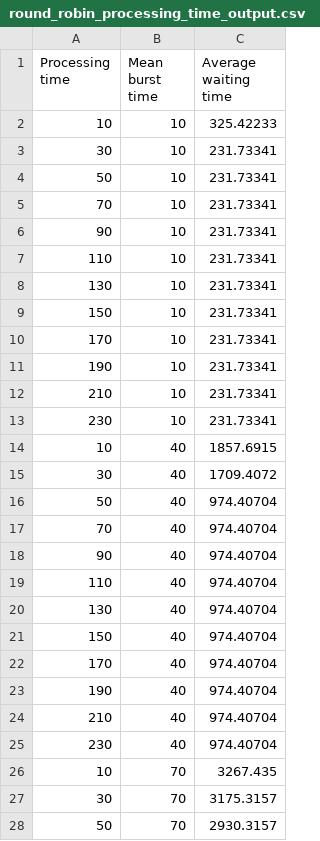
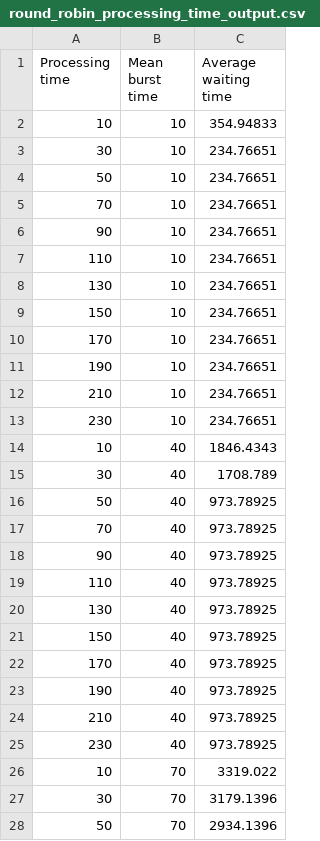
Before and after one commit to Mateusz-Dobrzynski/pwr-bash-workshops, a CSV file: scheduling_project/test_data/round_robin_processing_time_output.csv, drawn as a sheet; only a part is shown; the diff covers the shown part only.

```diff
--- a/scheduling_project/test_data/round_robin_processing_time_output.csv
+++ b/scheduling_project/test_data/round_robin_processing_time_output.csv
@@ -1,28 +1,28 @@
 Processing time,Mean burst time,Average waiting time
-10,10,325.42233
-30,10,231.73341
-50,10,231.73341
-70,10,231.73341
-90,10,231.73341
-110,10,231.73341
-130,10,231.73341
-150,10,231.73341
-170,10,231.73341
-190,10,231.73341
-210,10,231.73341
-230,10,231.73341
-10,40,1857.6915
-30,40,1709.4072
-50,40,974.40704
-70,40,974.40704
-90,40,974.40704
-110,40,974.40704
-130,40,974.40704
-150,40,974.40704
-170,40,974.40704
-190,40,974.40704
-210,40,974.40704
-230,40,974.40704
-10,70,3267.435
-30,70,3175.3157
-50,70,2930.3157
+10,10,354.94833
+30,10,234.76651
+50,10,234.76651
+70,10,234.76651
+90,10,234.76651
+110,10,234.76651
+130,10,234.76651
+150,10,234.76651
+170,10,234.76651
+190,10,234.76651
+210,10,234.76651
+230,10,234.76651
+10,40,1846.4343
+30,40,1708.789
+50,40,973.78925
+70,40,973.78925
+90,40,973.78925
+110,40,973.78925
+130,40,973.78925
+150,40,973.78925
+170,40,973.78925
+190,40,973.78925
+210,40,973.78925
+230,40,973.78925
+10,70,3319.022
+30,70,3179.1396
+50,70,2934.1396
```
Also changed, not shown: 33 edited cells elsewhere in this file, scheduling_project/test_data/convoy_asc_output.csv, scheduling_project/test_data/convoy_desc_output.csv, 20 other files.
